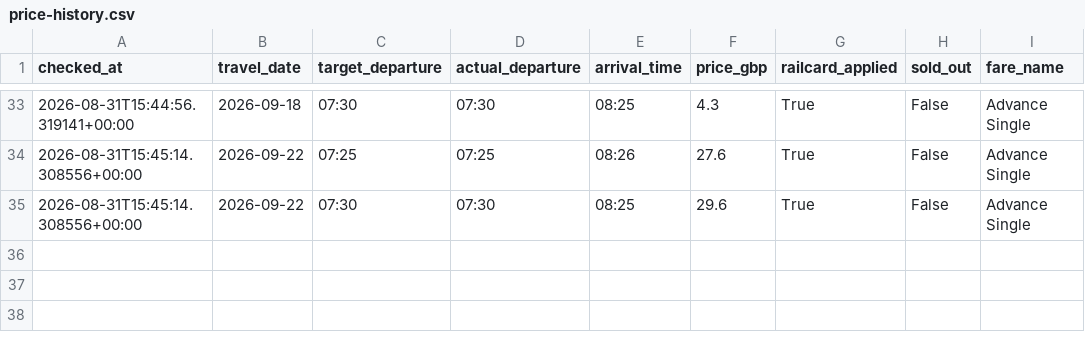
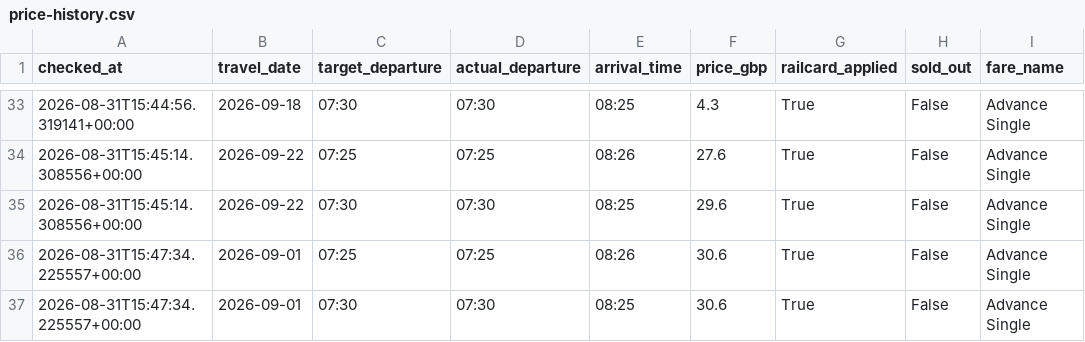
Before and after one commit to rosjo99/Train-prices, a CSV file: price-history.csv, drawn as a sheet; only a part is shown, gaps mark what is left out.

```diff
--- a/price-history.csv
+++ b/price-history.csv
@@ -35 +35,3 @@ checked_at,travel_date,target_departure,actual_departure,arrival_time,price_gbp,
 2026-08-31T15:45:14.308556+00:00,2026-09-22,07:30,07:30,08:25,29.6,True,False,Advance Single
+2026-08-31T15:47:34.225557+00:00,2026-09-01,07:25,07:25,08:26,30.6,True,False,Advance Single
+2026-08-31T15:47:34.225557+00:00,2026-09-01,07:30,07:30,08:25,30.6,True,False,Advance Single
```
